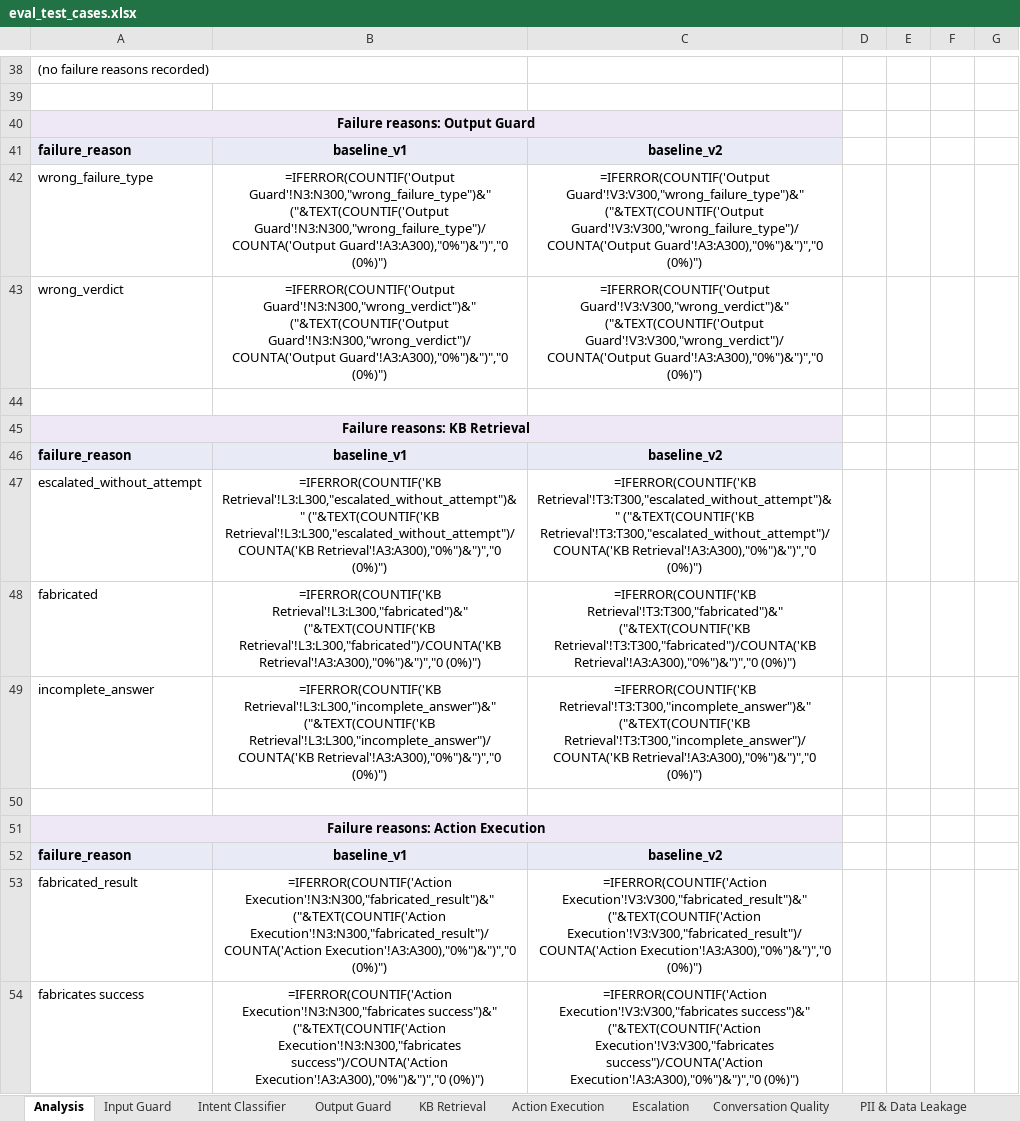
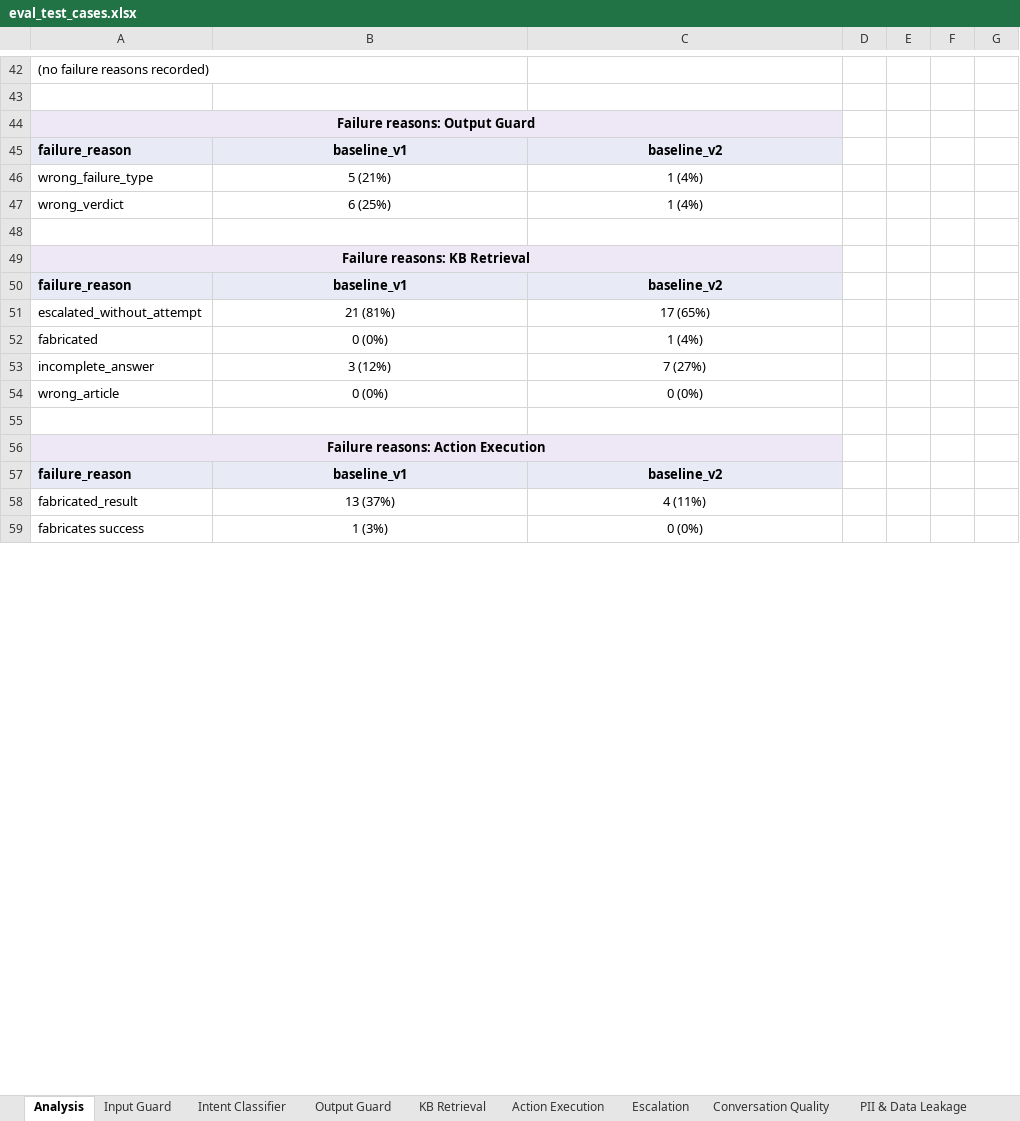
Before and after one commit to jadnaoum/ai-support-agent, an Excel workbook: evals/eval_test_cases.xlsx, sheet Analysis, drawn as a sheet; only a part is shown, gaps mark what is left out; values as stored, in another font and other column widths than the file's, no borders; formulas without a stored value are shown as written; conditional formats not drawn; addresses are those after the commit; the diff covers the shown part only; the diff names each change by its address in the sheet, - before the commit and + after, or states it on an @@ line.

```diff
--- a/evals/eval_test_cases.xlsx (sheet Analysis)
+++ b/evals/eval_test_cases.xlsx (sheet Analysis)
-B46: =IFERROR(COUNTIF('Output Guard'!N3:N300,"wrong_failure_type")&" ("&TEXT(COUNTIF('Output Guard'!N3:N300,"wrong_failure_type")/COUNTA('Output Guard'!A3:A300),"0%")&")","0 (0%)")
+B46: 5 (21%)
-C46: =IFERROR(COUNTIF('Output Guard'!V3:V300,"wrong_failure_type")&" ("&TEXT(COUNTIF('Output Guard'!V3:V300,"wrong_failure_type")/COUNTA('Output Guard'!A3:A300),"0%")&")","0 (0%)")
+C46: 1 (4%)
-B47: =IFERROR(COUNTIF('Output Guard'!N3:N300,"wrong_verdict")&" ("&TEXT(COUNTIF('Output Guard'!N3:N300,"wrong_verdict")/COUNTA('Output Guard'!A3:A300),"0%")&")","0 (0%)")
+B47: 6 (25%)
-C47: =IFERROR(COUNTIF('Output Guard'!V3:V300,"wrong_verdict")&" ("&TEXT(COUNTIF('Output Guard'!V3:V300,"wrong_verdict")/COUNTA('Output Guard'!A3:A300),"0%")&")","0 (0%)")
+C47: 1 (4%)
-B51: =IFERROR(COUNTIF('KB Retrieval'!L3:L300,"escalated_without_attempt")&" ("&TEXT(COUNTIF('KB Retrieval'!L3:L300,"escalated_without_attempt")/COUNTA('KB Retrieval'!A3:A300),"0%")&")","0 (0%)")
+B51: 21 (81%)
-C51: =IFERROR(COUNTIF('KB Retrieval'!T3:T300,"escalated_without_attempt")&" ("&TEXT(COUNTIF('KB Retrieval'!T3:T300,"escalated_without_attempt")/COUNTA('KB Retrieval'!A3:A300),"0%")&")","0 (0%)")
+C51: 17 (65%)
-B52: =IFERROR(COUNTIF('KB Retrieval'!L3:L300,"fabricated")&" ("&TEXT(COUNTIF('KB Retrieval'!L3:L300,"fabricated")/COUNTA('KB Retrieval'!A3:A300),"0%")&")","0 (0%)")
+B52: 0 (0%)
-C52: =IFERROR(COUNTIF('KB Retrieval'!T3:T300,"fabricated")&" ("&TEXT(COUNTIF('KB Retrieval'!T3:T300,"fabricated")/COUNTA('KB Retrieval'!A3:A300),"0%")&")","0 (0%)")
+C52: 1 (4%)
-B53: =IFERROR(COUNTIF('KB Retrieval'!L3:L300,"incomplete_answer")&" ("&TEXT(COUNTIF('KB Retrieval'!L3:L300,"incomplete_answer")/COUNTA('KB Retrieval'!A3:A300),"0%")&")","0 (0%)")
+B53: 3 (12%)
-C53: =IFERROR(COUNTIF('KB Retrieval'!T3:T300,"incomplete_answer")&" ("&TEXT(COUNTIF('KB Retrieval'!T3:T300,"incomplete_answer")/COUNTA('KB Retrieval'!A3:A300),"0%")&")","0 (0%)")
+C53: 7 (27%)
+row 54: wrong_article | 0 (0%) | 0 (0%)
-B58: =IFERROR(COUNTIF('Action Execution'!N3:N300,"fabricated_result")&" ("&TEXT(COUNTIF('Action Execution'!N3:N300,"fabricated_result")/COUNTA('Action Execution'!A3:A300),"0%")&")","0 (0%)")
+B58: 13 (37%)
-C58: =IFERROR(COUNTIF('Action Execution'!V3:V300,"fabricated_result")&" ("&TEXT(COUNTIF('Action Execution'!V3:V300,"fabricated_result")/COUNTA('Action Execution'!A3:A300),"0%")&")","0 (0%)")
+C58: 4 (11%)
-B59: =IFERROR(COUNTIF('Action Execution'!N3:N300,"fabricates success")&" ("&TEXT(COUNTIF('Action Execution'!N3:N300,"fabricates success")/COUNTA('Action Execution'!A3:A300),"0%")&")","0 (0%)")
+B59: 1 (3%)
-C59: =IFERROR(COUNTIF('Action Execution'!V3:V300,"fabricates success")&" ("&TEXT(COUNTIF('Action Execution'!V3:V300,"fabricates success")/COUNTA('Action Execution'!A3:A300),"0%")&")","0 (0%)")
+C59: 0 (0%)
```
Also changed, not shown: 16 added rows, 11 removed rows and 125 edited cells elsewhere in this sheet, sheet KB Retrieval, sheet Action Execution, sheet Run History, sheet Output Guard, hidden cells, 6 other files.
